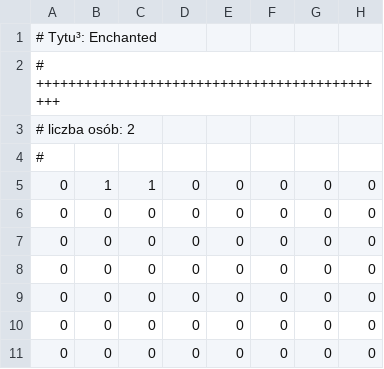
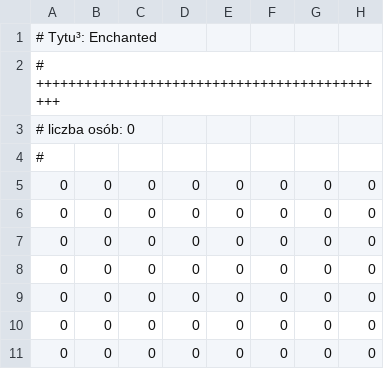
Before and after one commit to JakubTomaszewski/Projekt_Inf_kino, a CSV file: movies/Enchanted.csv, drawn as a sheet; only a part is shown; the diff names each change by its address in the sheet, - before the commit and + after, or states it on an @@ line.

```diff
--- a/movies/Enchanted.csv
+++ b/movies/Enchanted.csv
-A3: # liczba osób: 2
+A3: # liczba osób: 0
-B5: 1
+B5: 0
-C5: 1
+C5: 0
```
Also changed, not shown: movies/Fireproof.csv, movies/Gnomeo and Juliet.csv, 2 other files.
